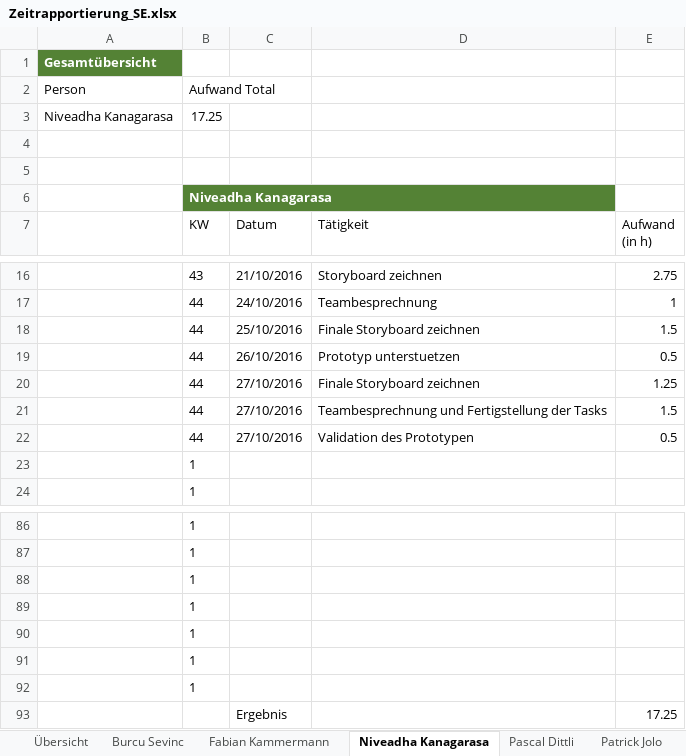
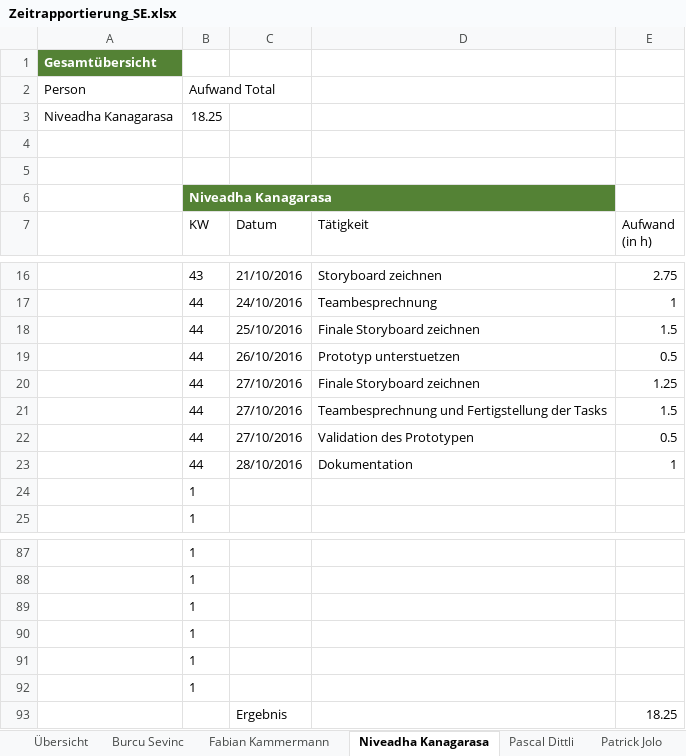
Before and after one commit to sevib1/ch.bfh.btx8081.w2016.blue, an Excel workbook: doc/Zeitrapportierung_SE.xlsx, sheet Niveadha Kanagarasa, drawn as a sheet; only a part is shown, gaps mark what is left out; values as stored, in another font and other column widths than the file's, no borders; table styles not drawn; removed rows and columns are numbered as before the commit, all else as after; the diff names each change by its address in the sheet, - before the commit and + after, or states it on an @@ line.

Commit message:
Zeitrapport

```diff
--- a/doc/Zeitrapportierung_SE.xlsx (sheet Niveadha Kanagarasa)
+++ b/doc/Zeitrapportierung_SE.xlsx (sheet Niveadha Kanagarasa)
-B3 (KW): 17.25
+B3 (KW): 18.25
+row 23:  | 44 | 28/10/2016 | Dokumentation | 1
-row 92:  | 1
-E93 (Aufwand (in h)): 17.25
+E93 (Aufwand (in h)): 18.25
```
Also changed, not shown: sheet Übersicht, formulas that keep their value.
